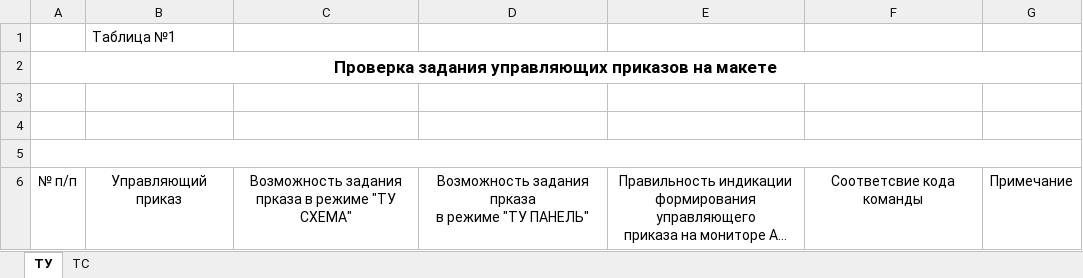
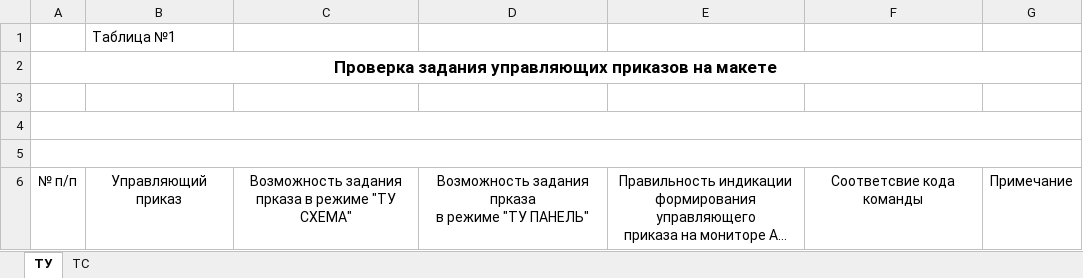
Before and after one commit to 4ndriesh/report, an Excel workbook: out_in_data/temp/Tamplate_maket.xlsx, sheet ТУ, drawn as a sheet; long unchanged cells end in …; values as stored, in another font and other column widths than the file's, no borders; conditional formats not drawn; the diff names each change by its address in the sheet, - before the commit and + after, or states it on an @@ line.

```diff
--- a/out_in_data/temp/Tamplate_maket.xlsx (sheet ТУ)
+++ b/out_in_data/temp/Tamplate_maket.xlsx (sheet ТУ)
+A4:G4 merged
```
Also changed, not shown: out_in_data/temp/Tamplate.xlsm, 6 other files.
